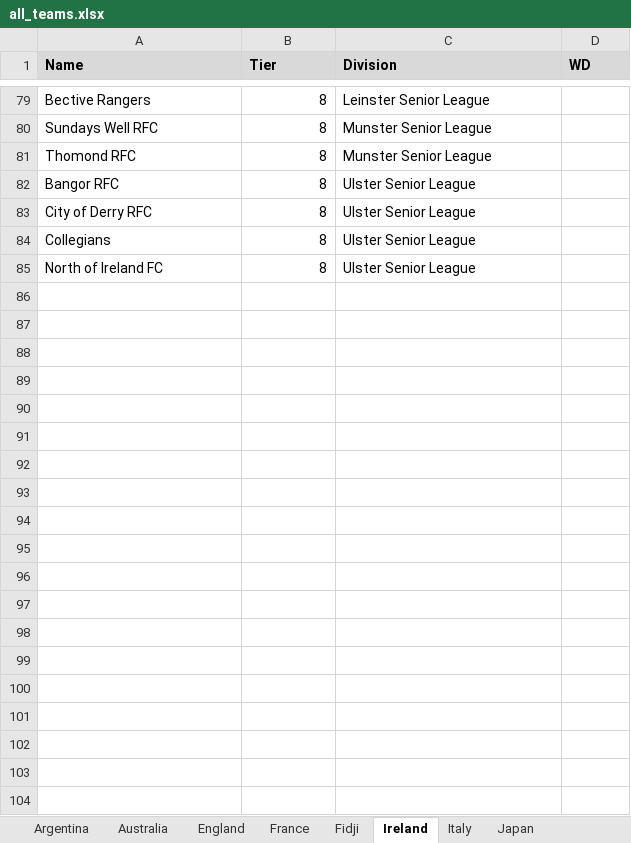
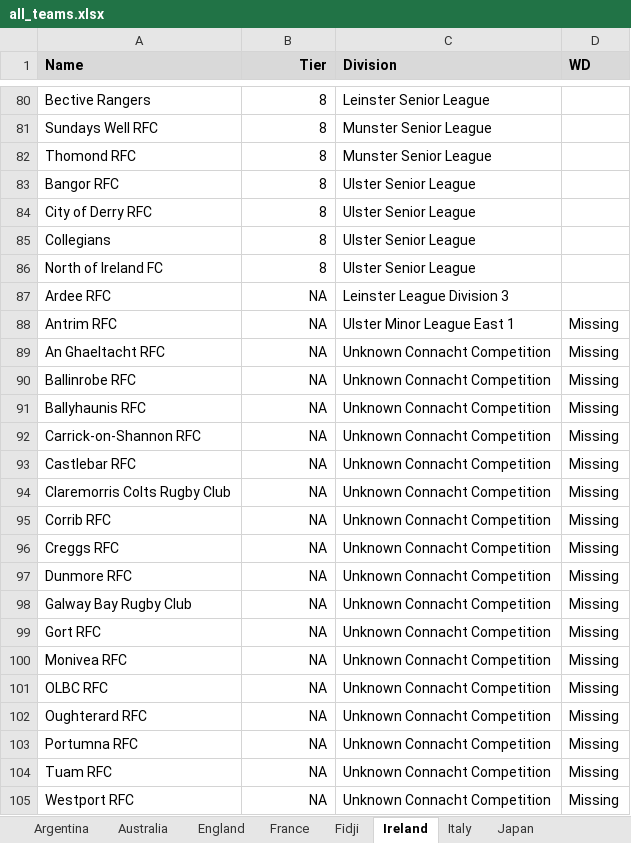
Before and after one commit to CompNet/RugbyScope, an Excel workbook: data/references/all_teams.xlsx, sheet Ireland, drawn as a sheet; only a part is shown, gaps mark what is left out; values as stored, in another font and other column widths than the file's, no borders; the diff covers the shown part only; the diff names each change by its address in the sheet, - before the commit and + after, or states it on an @@ line.

```diff
--- a/data/references/all_teams.xlsx (sheet Ireland)
+++ b/data/references/all_teams.xlsx (sheet Ireland)
-B1 alignment: left
+B1 alignment: right
+row 87: Ardee RFC | NA | Leinster League Division 3
+row 88: Antrim RFC | NA | Ulster Minor League East 1 | Missing
+row 89: An Ghaeltacht RFC | NA | Unknown Connacht Competition | Missing
+row 90: Ballinrobe RFC | NA | Unknown Connacht Competition | Missing
+row 91: Ballyhaunis RFC | NA | Unknown Connacht Competition | Missing
+row 92: Carrick-on-Shannon RFC | NA | Unknown Connacht Competition | Missing
+row 93: Castlebar RFC | NA | Unknown Connacht Competition | Missing
+row 94: Claremorris Colts Rugby Club | NA | Unknown Connacht Competition | Missing
+row 95: Corrib RFC | NA | Unknown Connacht Competition | Missing
+row 96: Creggs RFC | NA | Unknown Connacht Competition | Missing
+row 97: Dunmore RFC | NA | Unknown Connacht Competition | Missing
+row 98: Galway Bay Rugby Club | NA | Unknown Connacht Competition | Missing
+row 99: Gort RFC | NA | Unknown Connacht Competition | Missing
+row 100: Monivea RFC | NA | Unknown Connacht Competition | Missing
+row 101: OLBC RFC | NA | Unknown Connacht Competition | Missing
+row 102: Oughterard RFC | NA | Unknown Connacht Competition | Missing
+row 103: Portumna RFC | NA | Unknown Connacht Competition | Missing
+row 104: Tuam RFC | NA | Unknown Connacht Competition | Missing
+row 105: Westport RFC | NA | Unknown Connacht Competition | Missing
```
Also changed, not shown: 92 added rows and 6 edited cells elsewhere in this sheet, sheet France, sheet New Zealand, sheet England, sheet Scotland, sheet Wales, sheet Italy, 5 more sheets, 19 other files.
